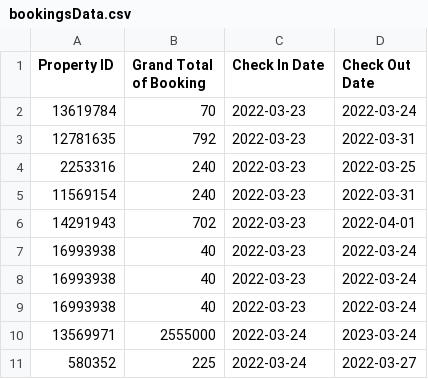
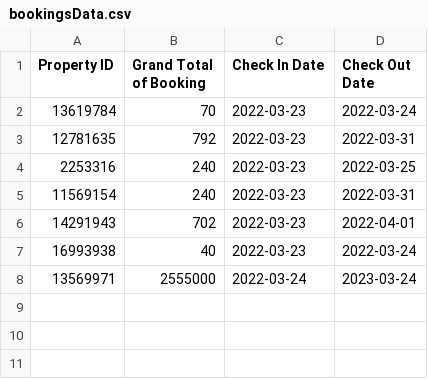
Before and after one commit to Splagon/CrimeTime, a CSV file: bookingsData.csv, drawn as a sheet; the diff names each change by its address in the sheet, - before the commit and + after, or states it on an @@ line.

Commit message:
mc

```diff
--- a/bookingsData.csv
+++ b/bookingsData.csv
-row 8: 16993938 | 40 | 2022-03-23 | 2022-03-24
-row 9: 16993938 | 40 | 2022-03-23 | 2022-03-24
-row 11: 580352 | 225 | 2022-03-24 | 2022-03-27
```
